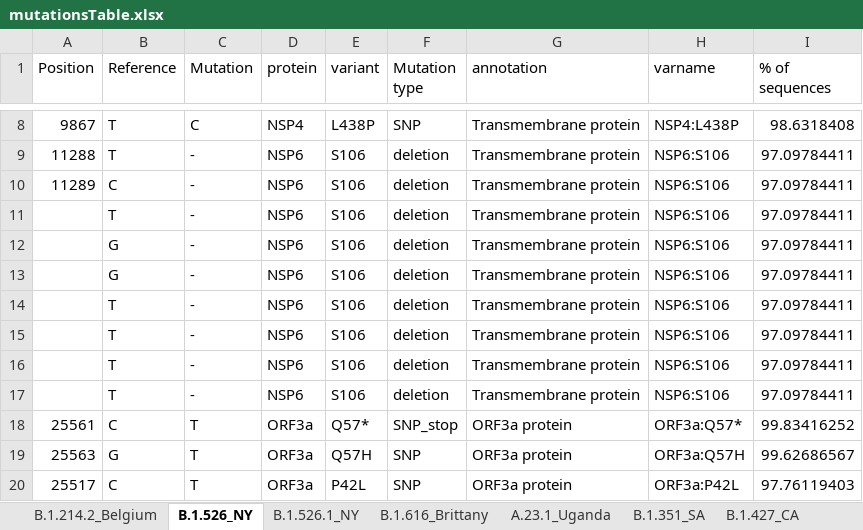
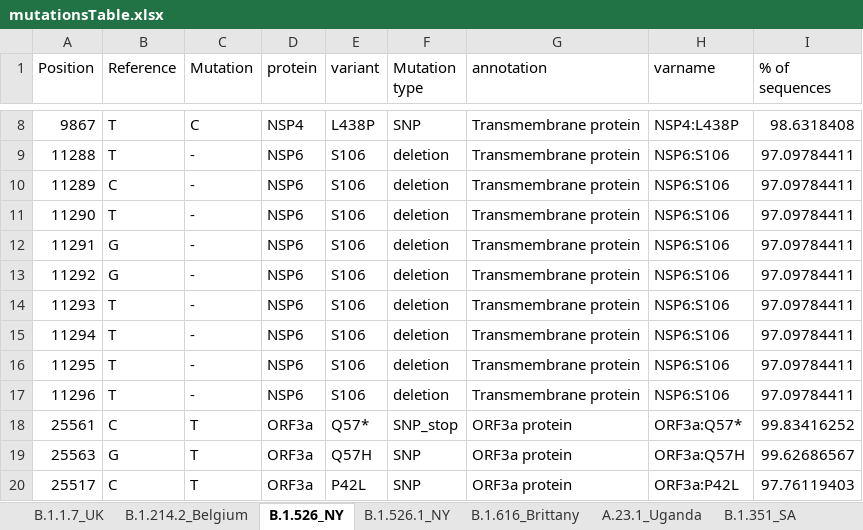
Before and after one commit to NetaZuckerman/covid19, an Excel workbook: mutationsTable.xlsx, sheet B.1.526_NY, drawn as a sheet; only a part is shown, gaps mark what is left out; values as stored, in another font and other column widths than the file's, no borders; the diff names each change by its address in the sheet, - before the commit and + after, or states it on an @@ line.

Commit message:
QC.py - added not gzipped fastq file option mutationsTable.xlsx - fixed missing positions in NY variant

```diff
--- a/mutationsTable.xlsx (sheet B.1.526_NY)
+++ b/mutationsTable.xlsx (sheet B.1.526_NY)
-A11 (Position): (empty)
+A11 (Position): 11290
-A12 (Position): (empty)
+A12 (Position): 11291
-A13 (Position): (empty)
+A13 (Position): 11292
-A14 (Position): (empty)
+A14 (Position): 11293
-A15 (Position): (empty)
+A15 (Position): 11294
-A16 (Position): (empty)
+A16 (Position): 11295
-A17 (Position): (empty)
+A17 (Position): 11296
```
Also changed, not shown: sheet P.1_Manaus, other sheet tabs, 1 other file.
